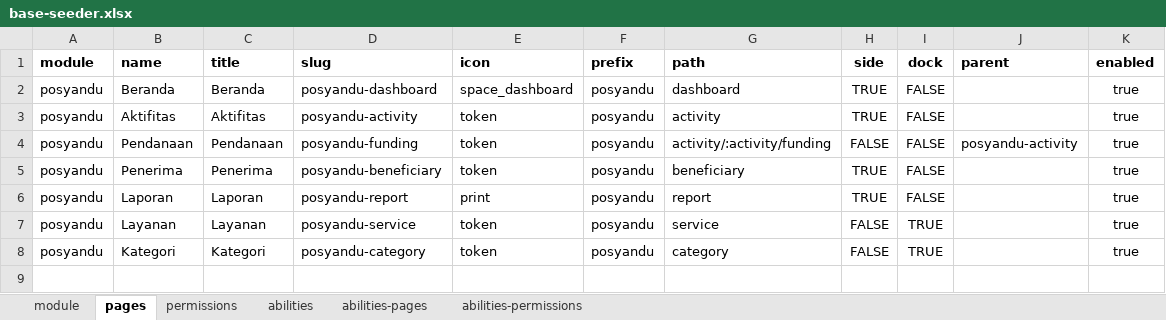
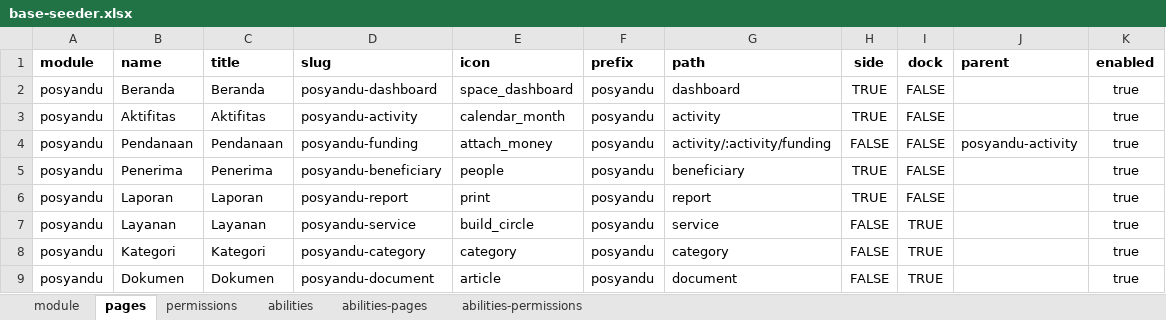
Before and after one commit to siruhay/mod-posyandu, an Excel workbook: database/masters/base-seeder.xlsx, sheet pages, drawn as a sheet; values as stored, in another font and other column widths than the file's, no borders; the diff names each change by its address in the sheet, - before the commit and + after, or states it on an @@ line.

```diff
--- a/database/masters/base-seeder.xlsx (sheet pages)
+++ b/database/masters/base-seeder.xlsx (sheet pages)
-E3 (icon): token
+E3 (icon): calendar_month
-E4 (icon): token
+E4 (icon): attach_money
-E5 (icon): token
+E5 (icon): people
-E7 (icon): token
+E7 (icon): build_circle
-E8 (icon): token
+E8 (icon): category
+row 9: posyandu | Dokumen | Dokumen | posyandu-document | article | posyandu | document | FALSE | TRUE |  | true
```
Also changed, not shown: sheet abilities-permissions, sheet permissions, sheet abilities-pages, 10 other files.
